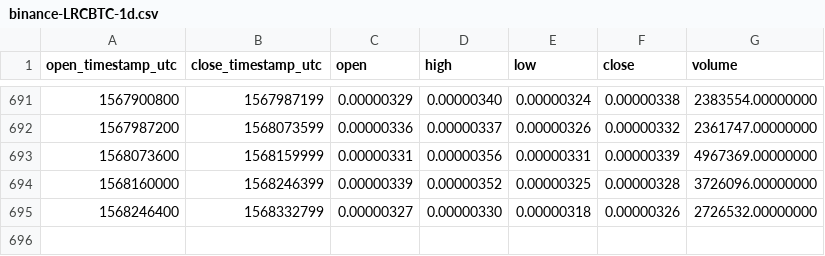
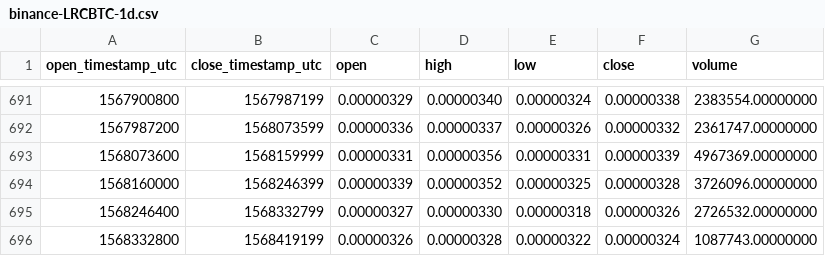
Before and after one commit to cryptobigbro/binance-LRCBTC, a CSV file: binance-LRCBTC-1d.csv, drawn as a sheet; only a part is shown, gaps mark what is left out; the diff names each change by its address in the sheet, - before the commit and + after, or states it on an @@ line.

Commit message:
Update OHLCV data.

```diff
--- a/binance-LRCBTC-1d.csv
+++ b/binance-LRCBTC-1d.csv
+row 696: 1568332800 | 1568419199 | 0.00000326 | 0.00000328 | 0.00000322 | 0.00000324 | 1087743.00000000
```
Also changed, not shown: 1 other file.
